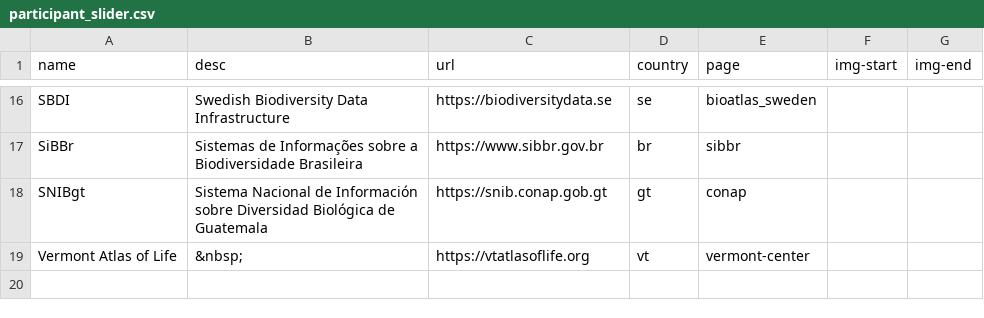
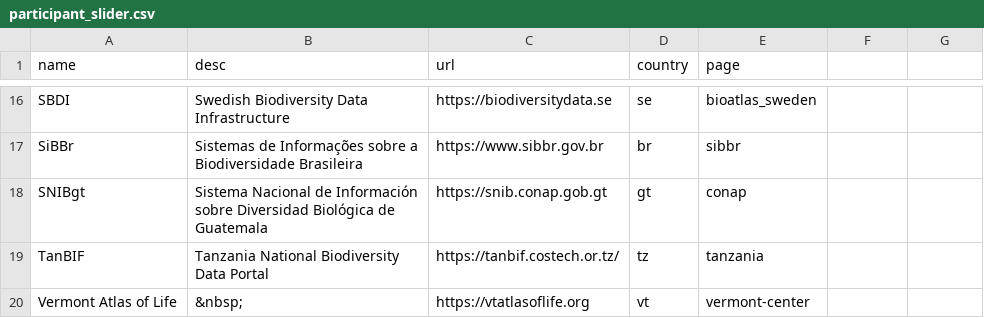
Before and after one commit to gbif/la-website, a CSV file: _data/participant_slider.csv, drawn as a sheet; only a part is shown, gaps mark what is left out; the diff names each change by its address in the sheet, - before the commit and + after, or states it on an @@ line.

```diff
--- a/_data/participant_slider.csv
+++ b/_data/participant_slider.csv
-F1: img-start
+F1: (empty)
-G1: img-end
+G1: (empty)
+row 19: TanBIF | Tanzania National Biodiversity Data Portal | https://tanbif.costech.or.tz/ | tz | tanzania
```
Also changed, not shown: 33 other files.
